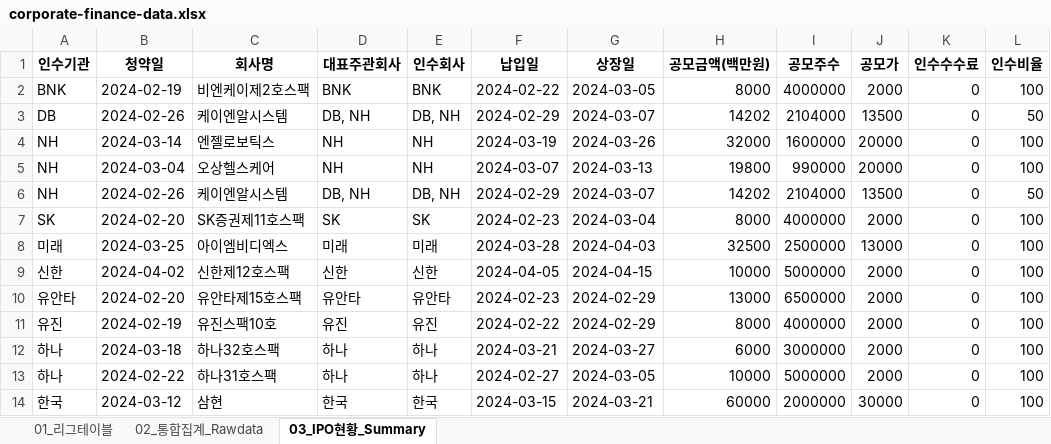
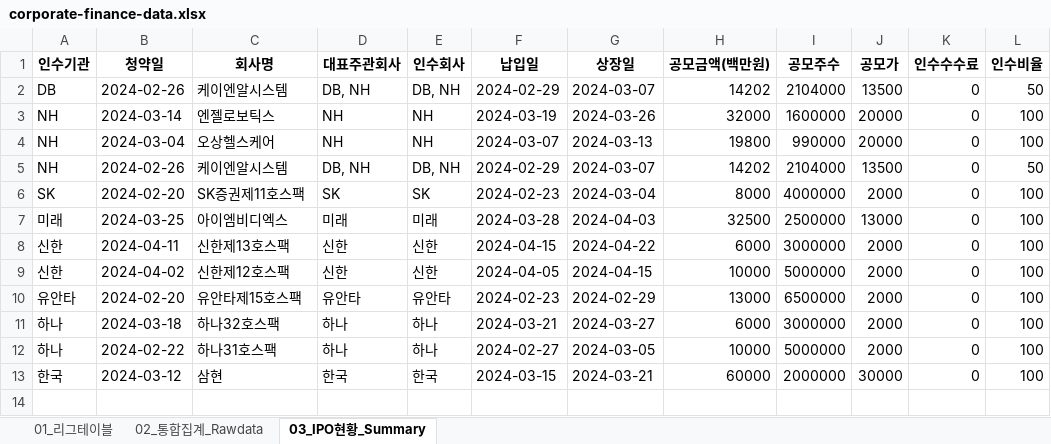
Before and after one commit to Kis-ds/IPO, an Excel workbook: datasets/corporate-finance-data.xlsx, sheet 03_IPO현황_Summary, drawn as a sheet; values as stored, in another font and other column widths than the file's, no borders; removed rows and columns are numbered as before the commit, all else as after; the diff names each change by its address in the sheet, - before the commit and + after, or states it on an @@ line.

```diff
--- a/datasets/corporate-finance-data.xlsx (sheet 03_IPO현황_Summary)
+++ b/datasets/corporate-finance-data.xlsx (sheet 03_IPO현황_Summary)
-row 2: BNK | 2024-02-19 | 비엔케이제2호스팩 | BNK | BNK | 2024-02-22 | 2024-03-05 | 8000 | 4000000 | 2000 | 0 | 100
+row 8: 신한 | 2024-04-11 | 신한제13호스팩 | 신한 | 신한 | 2024-04-15 | 2024-04-22 | 6000 | 3000000 | 2000 | 0 | 100
-row 11: 유진 | 2024-02-19 | 유진스팩10호 | 유진 | 유진 | 2024-02-22 | 2024-02-29 | 8000 | 4000000 | 2000 | 0 | 100
```
Also changed, not shown: sheet 02_통합집계_Rawdata, sheet 01_리그테이블, datasets/form1.xlsx, datasets/form2.xlsx, 4 other files.
